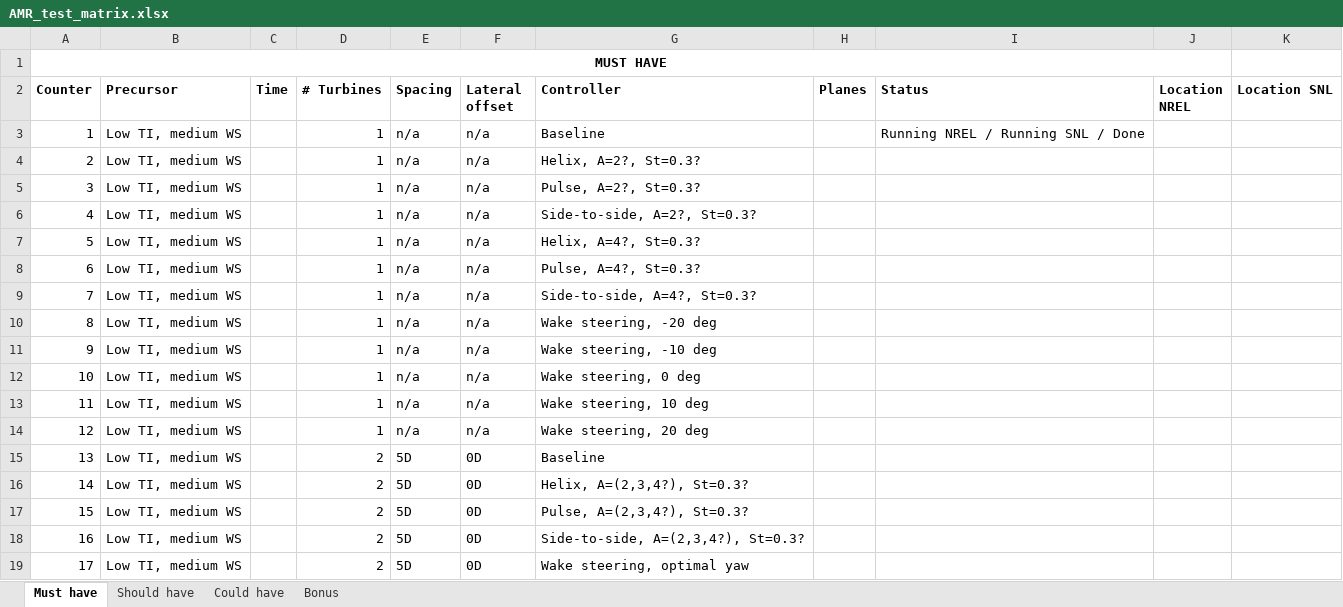
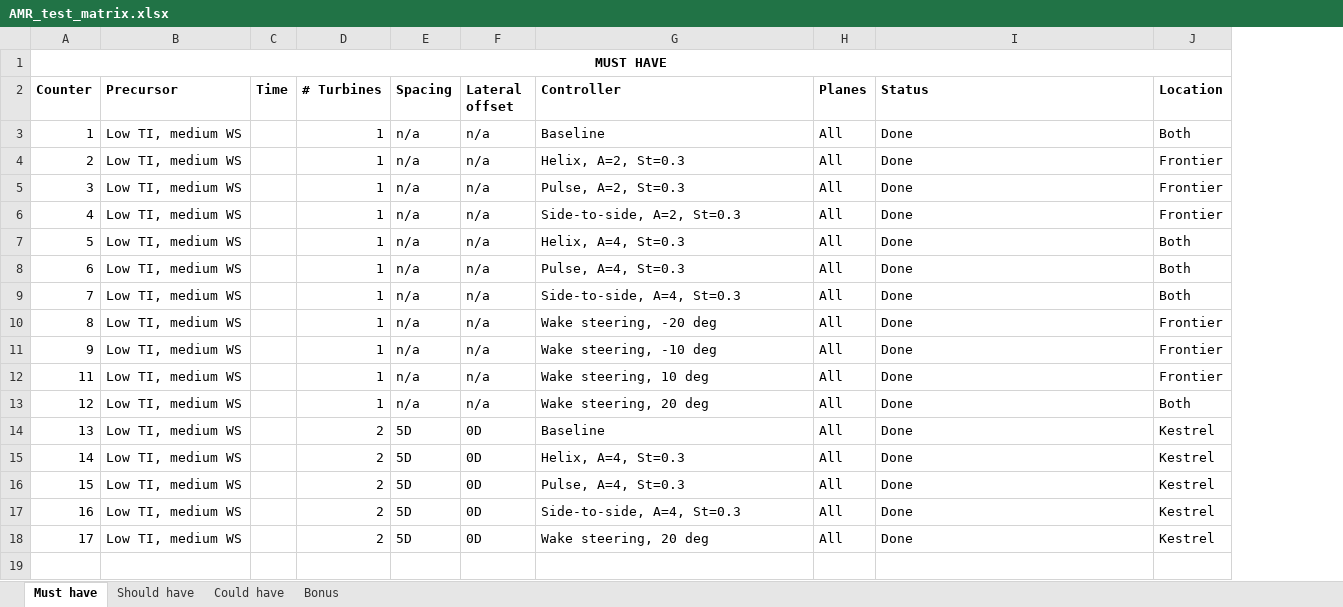
Before and after one commit to lawrenceccheung/AdvancedControlsWakes, an Excel workbook: documentation/AMR_test_matrix.xlsx, sheet Must have, drawn as a sheet; values as stored, in another font and other column widths than the file's, no borders; removed rows and columns are numbered as before the commit, all else as after; the diff names each change by its address in the sheet, - before the commit and + after, or states it on an @@ line.

```diff
--- a/documentation/AMR_test_matrix.xlsx (sheet Must have)
+++ b/documentation/AMR_test_matrix.xlsx (sheet Must have)
-column J (Location NREL), empty
-column K (Location SNL), empty
+column J (Location), rows 3-18: Both | Frontier | Frontier | Frontier | Both | Both | Both | Frontier | Frontier | Frontier | Both | Kestrel | Kestrel | Kestrel | Kestrel | Kestrel
-H3:H11 (Planes): (empty)
+H3:H11 (Planes): All
-I3 (Status): Running NREL / Running SNL / Done
+I3 (Status): Done
-G4 (Controller): Helix, A=2?, St=0.3?
+G4 (Controller): Helix, A=2, St=0.3
-I4:I11 (Status): (empty)
+I4:I11 (Status): Done
-G5 (Controller): Pulse, A=2?, St=0.3?
+G5 (Controller): Pulse, A=2, St=0.3
-G6 (Controller): Side-to-side, A=2?, St=0.3?
+G6 (Controller): Side-to-side, A=2, St=0.3
-G7 (Controller): Helix, A=4?, St=0.3?
+G7 (Controller): Helix, A=4, St=0.3
-G8 (Controller): Pulse, A=4?, St=0.3?
+G8 (Controller): Pulse, A=4, St=0.3
-G9 (Controller): Side-to-side, A=4?, St=0.3?
+G9 (Controller): Side-to-side, A=4, St=0.3
-row 12: 10 | Low TI, medium WS |  | 1 | n/a | n/a | Wake steering, 0 deg
-H12:H18 (Planes): (empty)
+H12:H18 (Planes): All
-I12:I18 (Status): (empty)
+I12:I18 (Status): Done
-G15 (Controller): Helix, A=(2,3,4?), St=0.3?
+G15 (Controller): Helix, A=4, St=0.3
-G16 (Controller): Pulse, A=(2,3,4?), St=0.3?
+G16 (Controller): Pulse, A=4, St=0.3
-G17 (Controller): Side-to-side, A=(2,3,4?), St=0.3?
+G17 (Controller): Side-to-side, A=4, St=0.3
-G18 (Controller): Wake steering, optimal yaw
+G18 (Controller): Wake steering, 20 deg
```
Also changed, not shown: sheet Could have, sheet Should have, sheet Bonus.
